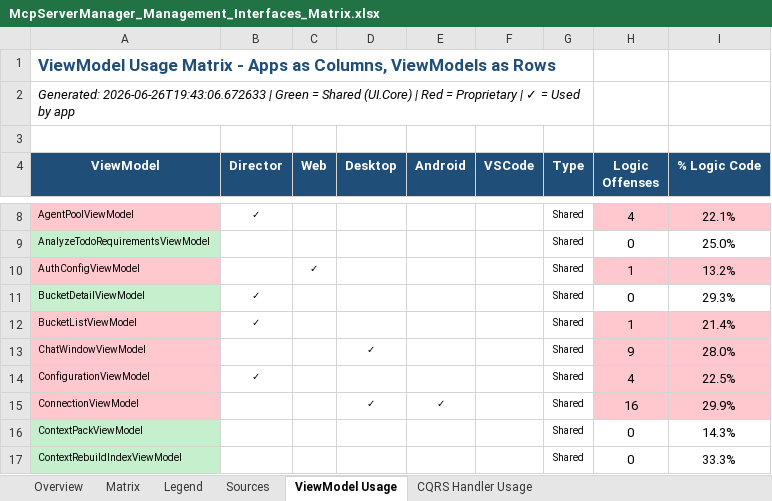
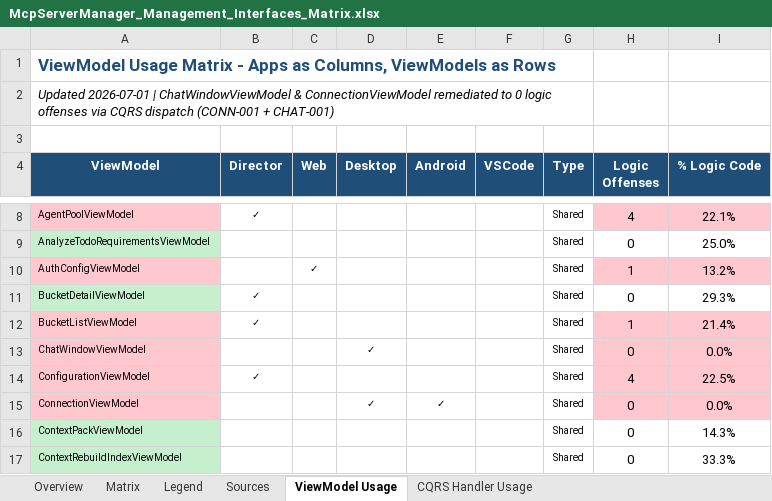
Before and after one commit to sharpninja/McpServerManager, an Excel workbook: docs/McpServerManager_Management_Interfaces_Matrix.xlsx, sheet ViewModel Usage, drawn as a sheet; only a part is shown, gaps mark what is left out; values as stored, in another font and other column widths than the file's, no borders; the diff names each change by its address in the sheet, - before the commit and + after, or states it on an @@ line.

Commit message:
docs: update Management Interfaces Matrix on all tabs (Overview, Matrix, ViewModel Usage, CQRS Handler Usage, Sources, Legend) to reflect CHAT-001/CONN-001 CQRS remediation (0 logic offenses for Chat/Connection ViewModels; added handlers)

```diff
--- a/docs/McpServerManager_Management_Interfaces_Matrix.xlsx (sheet ViewModel Usage)
+++ b/docs/McpServerManager_Management_Interfaces_Matrix.xlsx (sheet ViewModel Usage)
-A2 (ViewModel): Generated: 2026-06-26T19:43:06.672633 | Green = Shared (UI.Core) | Red = Proprietary | ✓ = Used by app
+A2 (ViewModel): Updated 2026-07-01 | ChatWindowViewModel & ConnectionViewModel remediated to 0 logic offenses via CQRS dispatch (CONN-001 + CHAT-001)
-H13 (Logic Offenses): 9
+H13 (Logic Offenses): 0
-I13 (% Logic Code): 28.0%
+I13 (% Logic Code): 0.0%
-H15 (Logic Offenses): 16
+H15 (Logic Offenses): 0
-I15 (% Logic Code): 29.9%
+I15 (% Logic Code): 0.0%
```
Also changed, not shown: sheet Matrix, sheet Overview, sheet CQRS Handler Usage, sheet Sources, sheet Legend.
